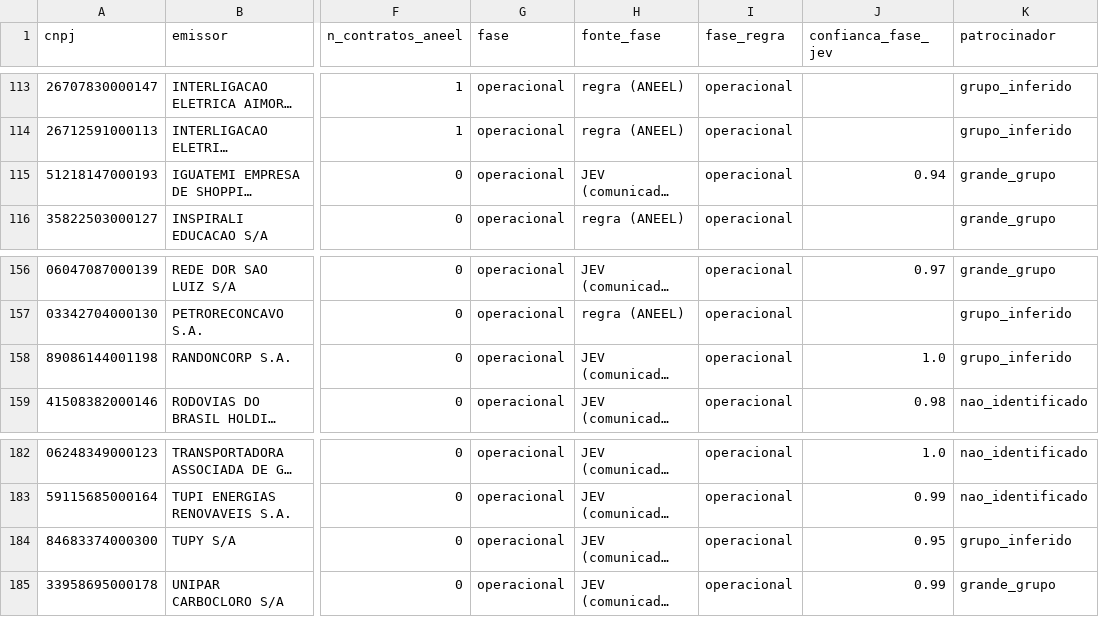
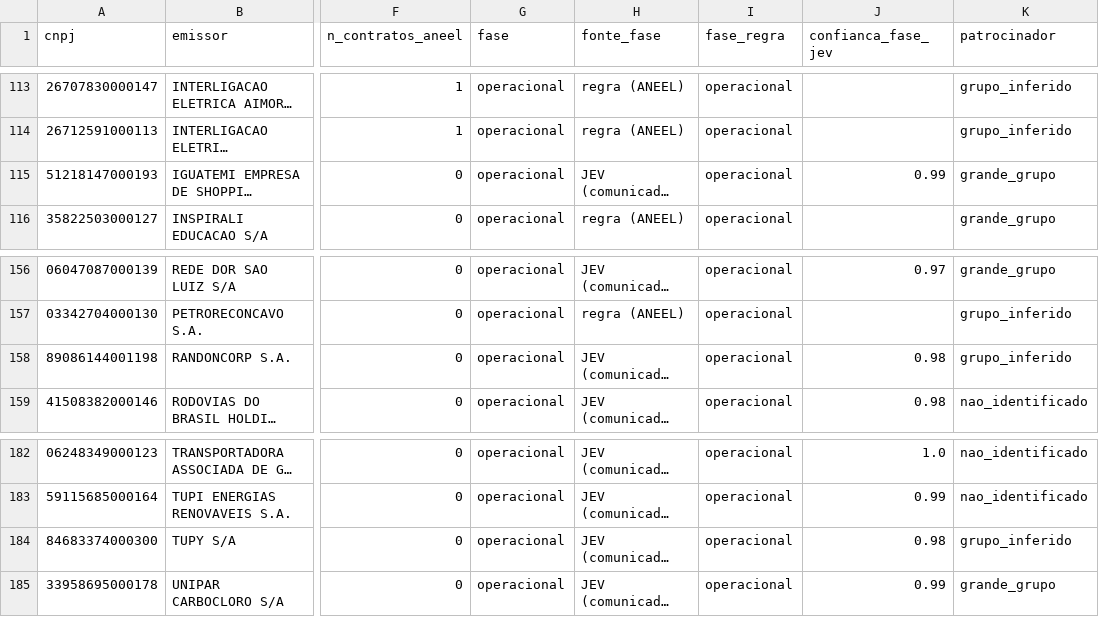
Before and after one commit to alissondpoliveira/grafo-credito, a CSV file: dados/derivados/atributos_emissor.csv, drawn as a sheet; only a part is shown, gaps mark what is left out; long unchanged cells end in …; the diff names each change by its address in the sheet, - before the commit and + after, or states it on an @@ line.

```diff
--- a/dados/derivados/atributos_emissor.csv
+++ b/dados/derivados/atributos_emissor.csv
-J115 (confianca_fase_jev): 0.94
+J115 (confianca_fase_jev): 0.99
-J158 (confianca_fase_jev): 1.0
+J158 (confianca_fase_jev): 0.98
-J184 (confianca_fase_jev): 0.95
+J184 (confianca_fase_jev): 0.98
```
Also changed, not shown: dados/derivados/jev/fila_revisao.csv, dados/derivados/pares/2026-10-20.csv, 11 other files.
